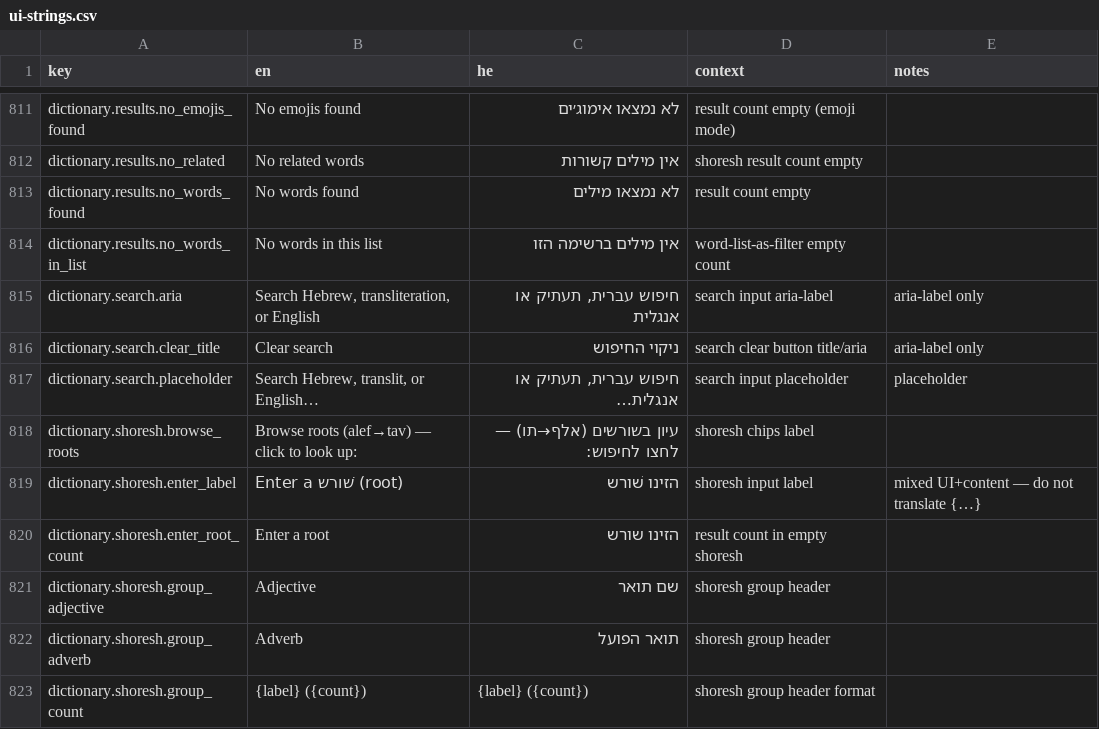
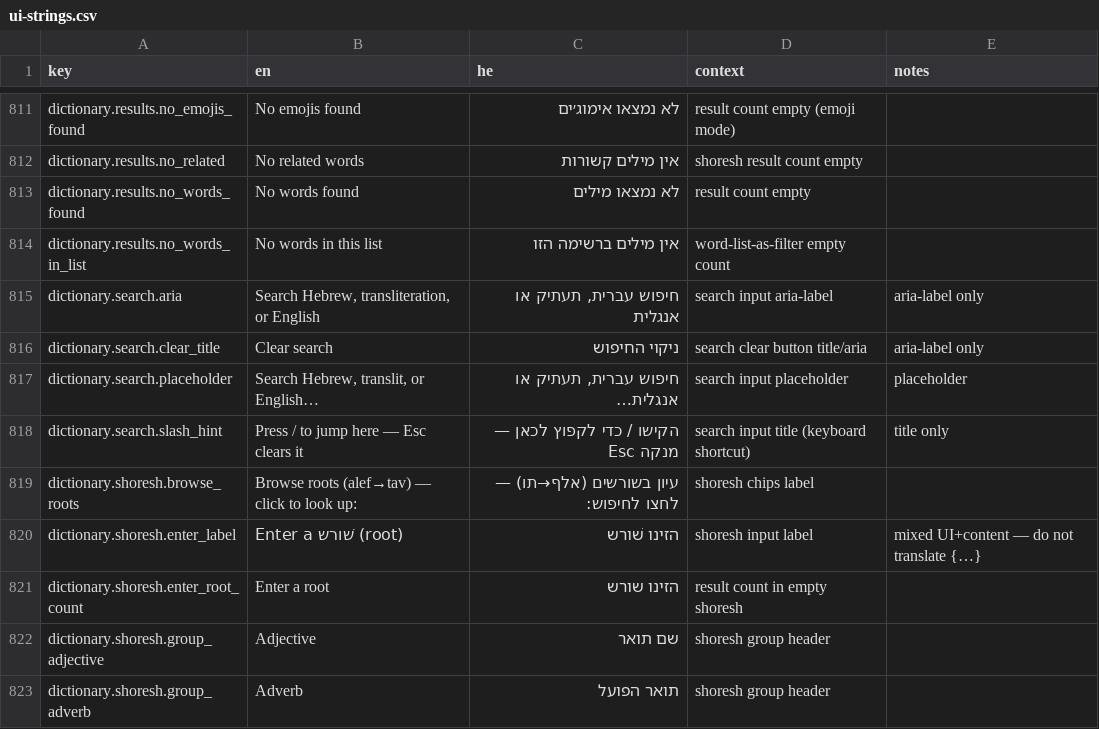
Before and after one commit to Hbleiberg/Hebrew_Blender, a CSV file: locales/ui-strings.csv, drawn as a sheet; only a part is shown, gaps mark what is left out; the shorter side is filled out with more unchanged rows; the diff names each change by its address in the sheet, - before the commit and + after, or states it on an @@ line.

```diff
--- a/locales/ui-strings.csv
+++ b/locales/ui-strings.csv
+row 818: dictionary.search.slash_hint | Press / to jump here — Esc clears it | הקישו / כדי לקפוץ לכאן — Esc מנקה | search input title (keyboard shortcut) | title only
```
Also changed, not shown: 3 other files.
